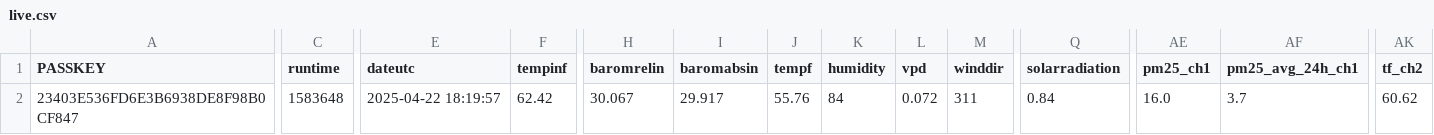
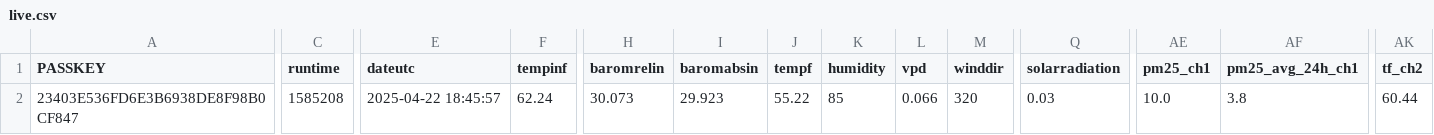
Before and after one commit to wetterzerbst/wetterdaten, a CSV file: data/live.csv, drawn as a sheet; only a part is shown, gaps mark what is left out; the diff covers the shown part only; the diff names each change by its address in the sheet, - before the commit and + after, or states it on an @@ line.

```diff
--- a/data/live.csv
+++ b/data/live.csv
-C2 (runtime): 1583648
+C2 (runtime): 1585208
-E2 (dateutc): 2025-04-22 18:19:57
+E2 (dateutc): 2025-04-22 18:45:57
-F2 (tempinf): 62.42
+F2 (tempinf): 62.24
-H2 (baromrelin): 30.067
+H2 (baromrelin): 30.073
-I2 (baromabsin): 29.917
+I2 (baromabsin): 29.923
-J2 (tempf): 55.76
+J2 (tempf): 55.22
-K2 (humidity): 84
+K2 (humidity): 85
-L2 (vpd): 0.072
+L2 (vpd): 0.066
-M2 (winddir): 311
+M2 (winddir): 320
-Q2 (solarradiation): 0.84
+Q2 (solarradiation): 0.03
-AE2 (pm25_ch1): 16.0
+AE2 (pm25_ch1): 10.0
-AF2 (pm25_avg_24h_ch1): 3.7
+AF2 (pm25_avg_24h_ch1): 3.8
-AK2 (tf_ch2): 60.62
+AK2 (tf_ch2): 60.44
```
Also changed, not shown: 1 edited cell elsewhere in this file, 2 other files.
